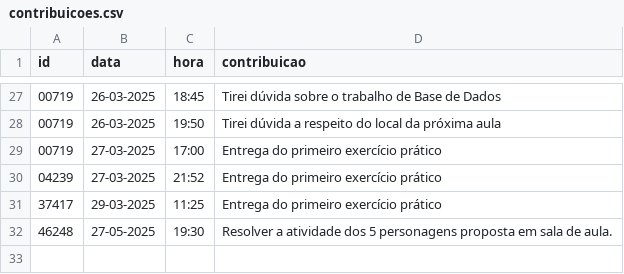
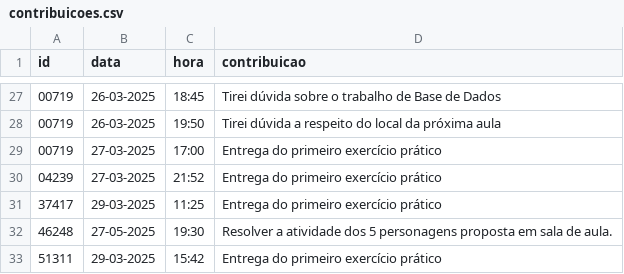
Before and after one commit to vccortez/ciencia-de-dados, a CSV file: dados/contribuicoes.csv, drawn as a sheet; only a part is shown, gaps mark what is left out.

Commit message:
Update contribuicoes.csv

```diff
--- a/dados/contribuicoes.csv
+++ b/dados/contribuicoes.csv
@@ -32 +32,2 @@ id,data,hora,contribuicao
 46248,27-05-2025,19:30,Resolver a atividade dos 5 personagens proposta em sala de aula.
+51311, 29-03-2025,15:42,Entrega do primeiro exercício prático
```
